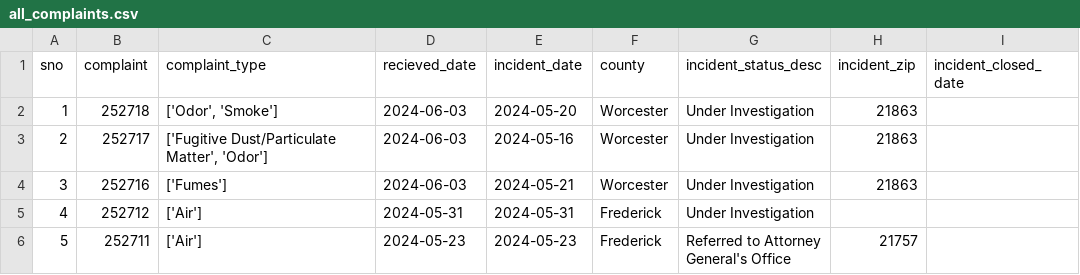
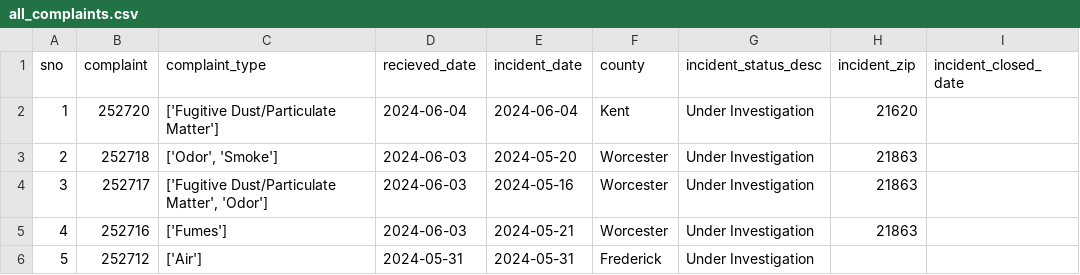
Before and after one commit to sandrafish/live-nicar-pipeline, a CSV file: exported_data/all_complaints.csv, drawn as a sheet; only a part is shown; the shorter side is filled out with more unchanged rows; addresses are those after the commit; the diff names each change by its address in the sheet, - before the commit and + after, or states it on an @@ line.

```diff
--- a/exported_data/all_complaints.csv
+++ b/exported_data/all_complaints.csv
+row 2: 1 | 252720 | ['Fugitive Dust/Particulate Matter'] | 2024-06-04 | 2024-06-04 | Kent | Under Investigation | 21620
@@ column A (sno) renumbered from row 3 down @@
```
Also changed, not shown: exported_data/complaint_type_frequency.csv, exported_data/invalid_counties.csv, 1 other file.
